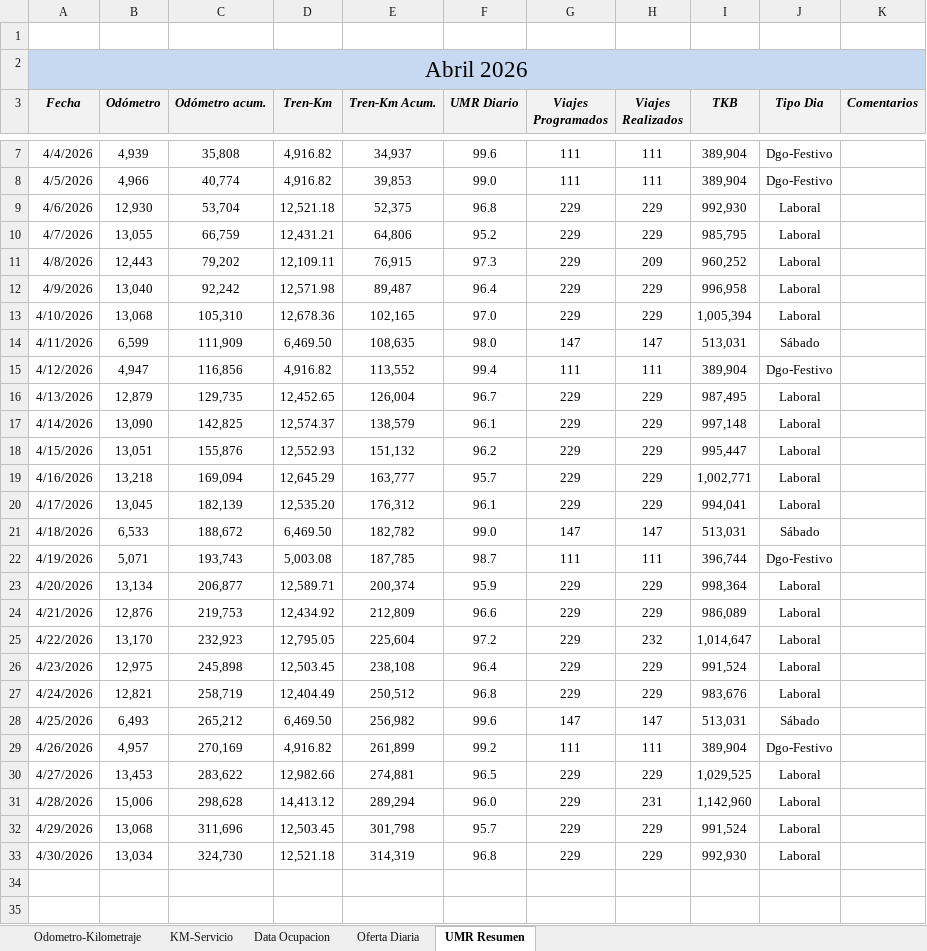
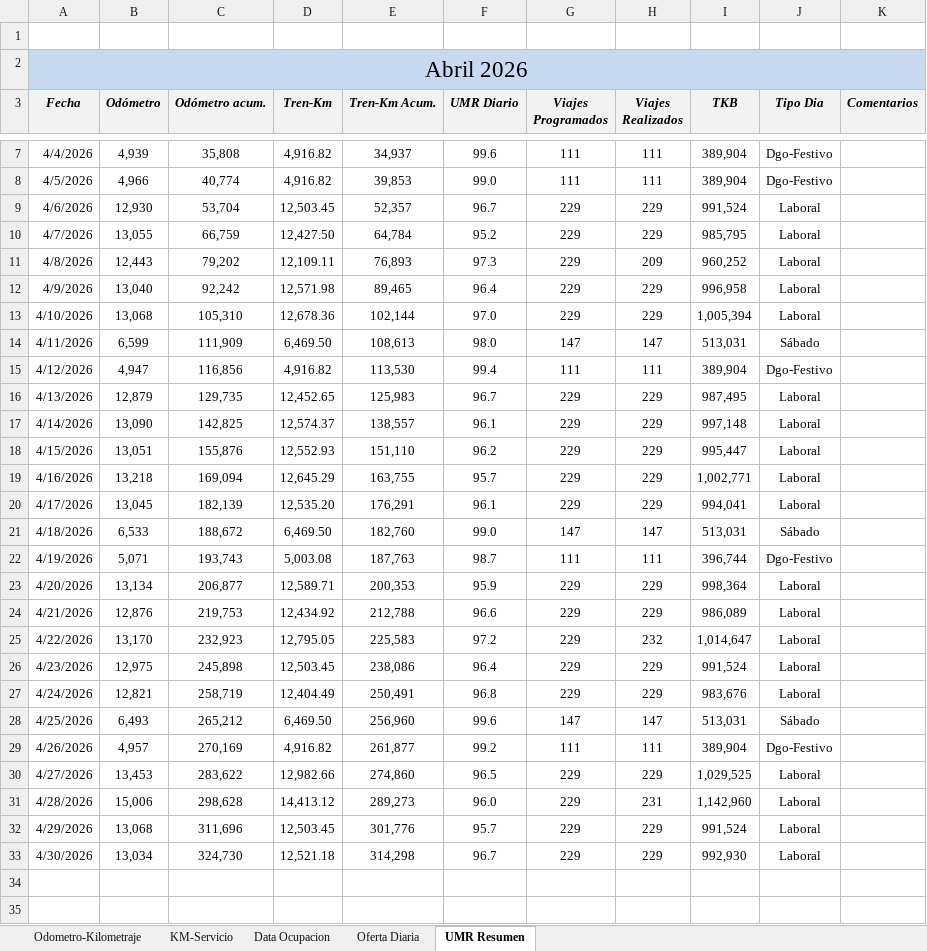
Before and after one commit to antoniorra1983-ops/Datos-Operacionales, an Excel workbook: data/umr/Resumen UMR Abril 2026.xlsx, sheet UMR Resumen, drawn as a sheet; only a part is shown, gaps mark what is left out; values as stored, in another font and other column widths than the file's, no borders; the diff covers the shown part only; the diff names each change by its address in the sheet, - before the commit and + after, or states it on an @@ line.

Commit message:
Add files via upload

```diff
--- a/data/umr/Resumen UMR Abril 2026.xlsx (sheet UMR Resumen)
+++ b/data/umr/Resumen UMR Abril 2026.xlsx (sheet UMR Resumen)
-D9 (Tren-Km): 12,521.18
+D9 (Tren-Km): 12,503.45
-E9 (Tren-Km Acum.): 52,375
+E9 (Tren-Km Acum.): 52,357
-F9 (UMR Diario): 96.8
+F9 (UMR Diario): 96.7
-I9 (TKB): 992,930
+I9 (TKB): 991,524
-D10 (Tren-Km): 12,431.21
+D10 (Tren-Km): 12,427.50
-E10 (Tren-Km Acum.): 64,806
+E10 (Tren-Km Acum.): 64,784
-E11 (Tren-Km Acum.): 76,915
+E11 (Tren-Km Acum.): 76,893
-E12 (Tren-Km Acum.): 89,487
+E12 (Tren-Km Acum.): 89,465
-E13 (Tren-Km Acum.): 102,165
+E13 (Tren-Km Acum.): 102,144
-E14 (Tren-Km Acum.): 108,635
+E14 (Tren-Km Acum.): 108,613
-E15 (Tren-Km Acum.): 113,552
+E15 (Tren-Km Acum.): 113,530
-E16 (Tren-Km Acum.): 126,004
+E16 (Tren-Km Acum.): 125,983
-E17 (Tren-Km Acum.): 138,579
+E17 (Tren-Km Acum.): 138,557
-E18 (Tren-Km Acum.): 151,132
+E18 (Tren-Km Acum.): 151,110
-E19 (Tren-Km Acum.): 163,777
+E19 (Tren-Km Acum.): 163,755
-E20 (Tren-Km Acum.): 176,312
+E20 (Tren-Km Acum.): 176,291
-E21 (Tren-Km Acum.): 182,782
+E21 (Tren-Km Acum.): 182,760
-E22 (Tren-Km Acum.): 187,785
+E22 (Tren-Km Acum.): 187,763
-E23 (Tren-Km Acum.): 200,374
+E23 (Tren-Km Acum.): 200,353
-E24 (Tren-Km Acum.): 212,809
+E24 (Tren-Km Acum.): 212,788
-E25 (Tren-Km Acum.): 225,604
+E25 (Tren-Km Acum.): 225,583
-E26 (Tren-Km Acum.): 238,108
+E26 (Tren-Km Acum.): 238,086
-E27 (Tren-Km Acum.): 250,512
+E27 (Tren-Km Acum.): 250,491
-E28 (Tren-Km Acum.): 256,982
+E28 (Tren-Km Acum.): 256,960
-E29 (Tren-Km Acum.): 261,899
+E29 (Tren-Km Acum.): 261,877
-E30 (Tren-Km Acum.): 274,881
+E30 (Tren-Km Acum.): 274,860
-E31 (Tren-Km Acum.): 289,294
+E31 (Tren-Km Acum.): 289,273
-E32 (Tren-Km Acum.): 301,798
+E32 (Tren-Km Acum.): 301,776
-E33 (Tren-Km Acum.): 314,319
+E33 (Tren-Km Acum.): 314,298
-F33 (UMR Diario): 96.8
+F33 (UMR Diario): 96.7
```
Also changed, not shown: 3 edited cells elsewhere in this sheet, sheet KM-Servicio, sheet Oferta Diaria.
